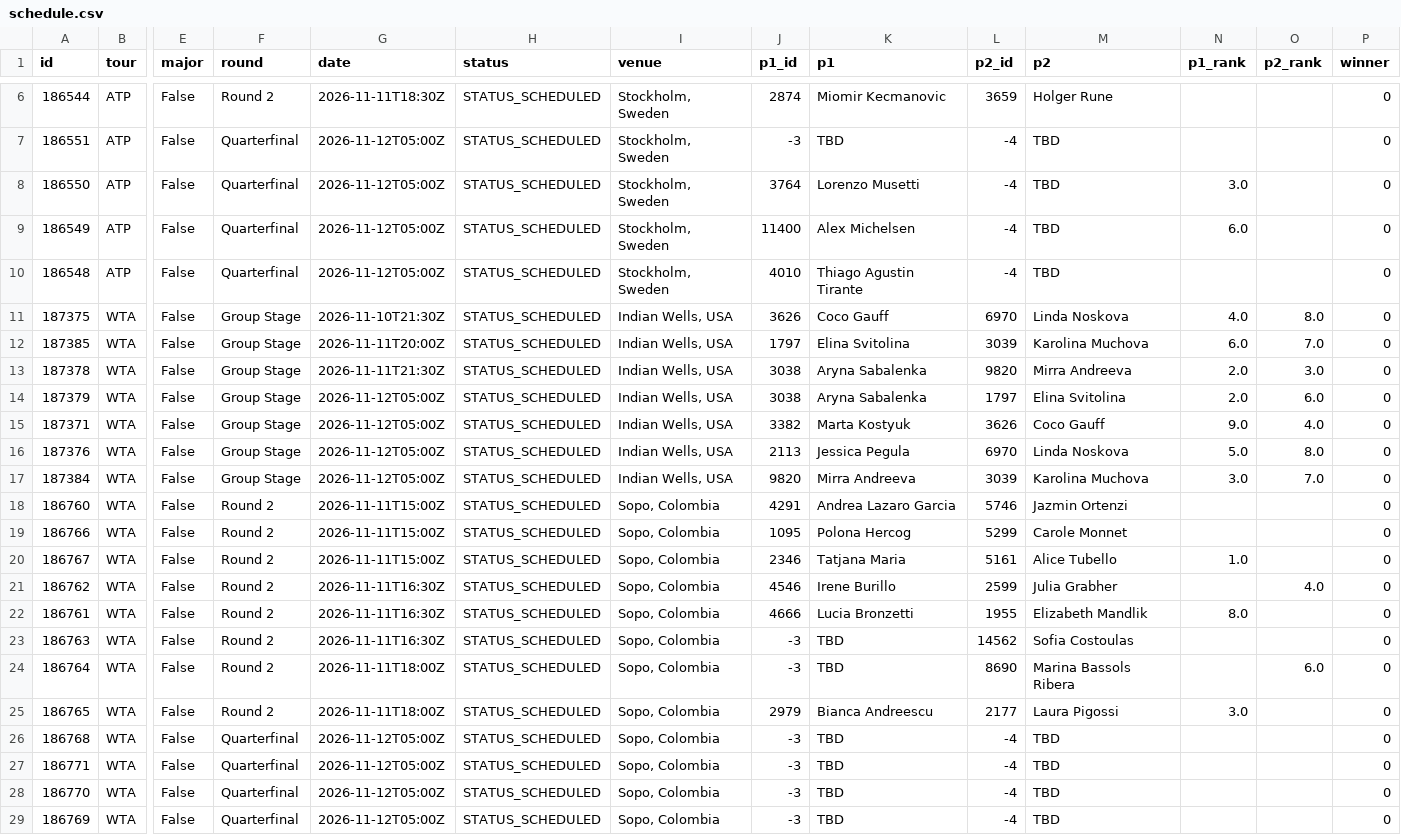
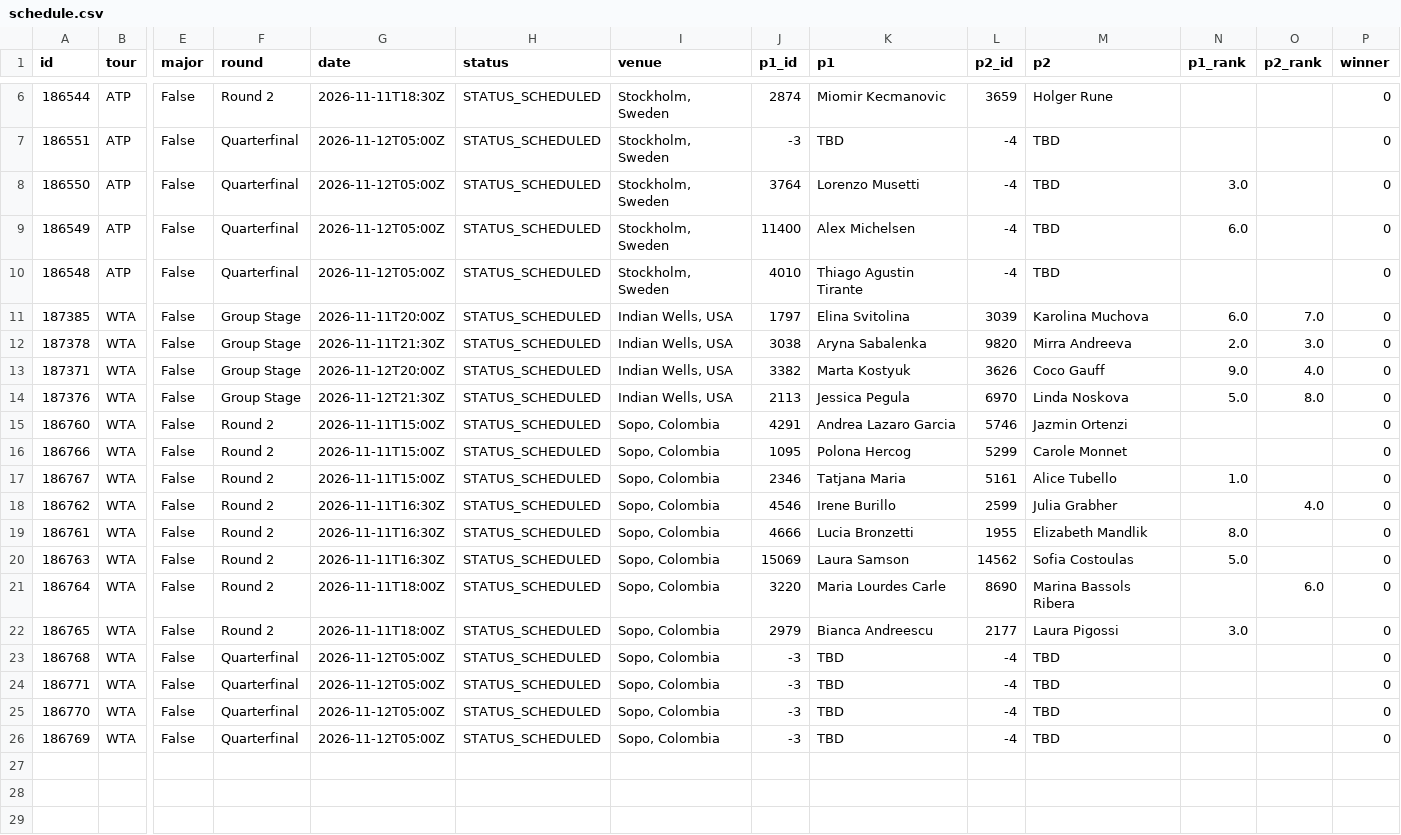
Before and after one commit to tessoncharles-sys/paris-data, a CSV file: data/raw/tennis/schedule.csv, drawn as a sheet; only a part is shown, gaps mark what is left out; removed rows and columns are numbered as before the commit, all else as after; rows hold the shown columns only; the diff names each change by its address in the sheet, - before the commit and + after, or states it on an @@ line.

```diff
--- a/data/raw/tennis/schedule.csv
+++ b/data/raw/tennis/schedule.csv
-row 11: 187375 | WTA | False | Group Stage | 2026-11-10T21:30Z | STATUS_SCHEDULED | Indian Wells, USA | 3626 | Coco Gauff | 6970 | Linda Noskova | 4.0 | 8.0 | 0
-row 14: 187379 | WTA | False | Group Stage | 2026-11-12T05:00Z | STATUS_SCHEDULED | Indian Wells, USA | 3038 | Aryna Sabalenka | 1797 | Elina Svitolina | 2.0 | 6.0 | 0
-G13 (date): 2026-11-12T05:00Z
+G13 (date): 2026-11-12T20:00Z
-G14 (date): 2026-11-12T05:00Z
+G14 (date): 2026-11-12T21:30Z
-row 17: 187384 | WTA | False | Group Stage | 2026-11-12T05:00Z | STATUS_SCHEDULED | Indian Wells, USA | 9820 | Mirra Andreeva | 3039 | Karolina Muchova | 3.0 | 7.0 | 0
-J20 (p1_id): -3
+J20 (p1_id): 15069
-K20 (p1): TBD
+K20 (p1): Laura Samson
-N20 (p1_rank): (empty)
+N20 (p1_rank): 5.0
-J21 (p1_id): -3
+J21 (p1_id): 3220
-K21 (p1): TBD
+K21 (p1): Maria Lourdes Carle
```
Also changed, not shown: data/raw/handball/results.csv, 11 other files.
